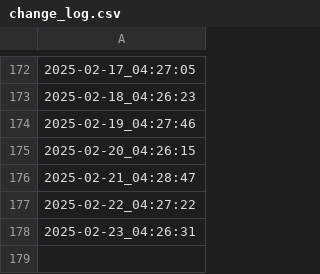
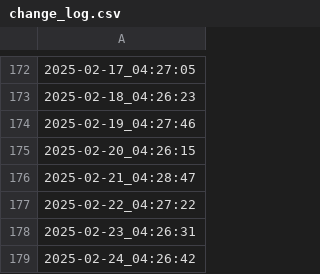
Before and after one commit to himitsuconfidential/test, a CSV file: change_log.csv, drawn as a sheet; only a part is shown, gaps mark what is left out.

```diff
--- a/change_log.csv
+++ b/change_log.csv
@@ -178 +178,2 @@
 2025-02-23_04:26:31
+2025-02-24_04:26:42
```
